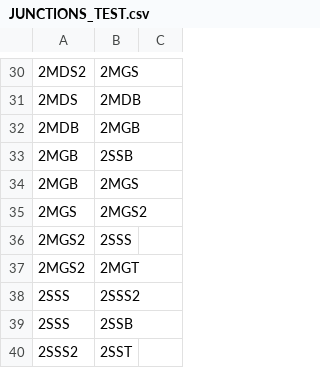
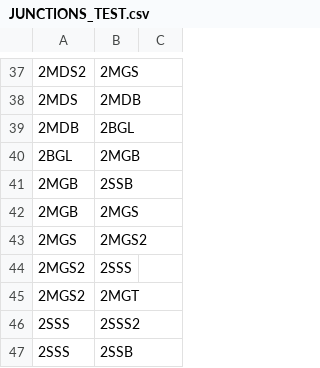
Before and after one commit to qscgy/Blair-Walks, a CSV file: Blair Walks/JUNCTIONS_TEST.csv, drawn as a sheet; only a part is shown, gaps mark what is left out; the shorter side is filled out with more unchanged rows; the diff covers the shown part only.

```diff
--- a/Blair Walks/JUNCTIONS_TEST.csv
+++ b/Blair Walks/JUNCTIONS_TEST.csv
@@ -31,3 +38,4 @@
 2MDS,2MDB
-2MDB,2MGB
+2MDB,2BGL
+2BGL,2MGB
 2MGB,2SSB
```
Also changed, not shown: 69 added rows, 1 removed row and 1 edited cell elsewhere in this file, Blair Walks/floor1_coords.csv, 8 other files.
